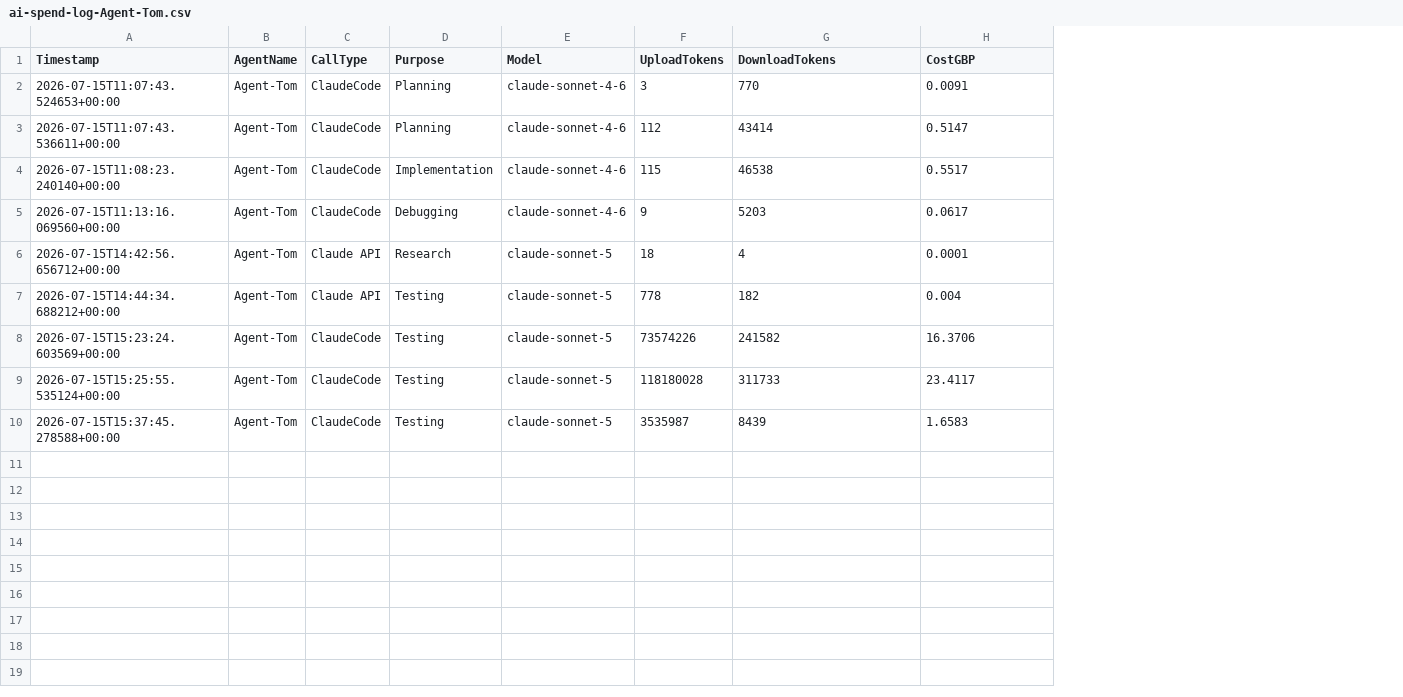
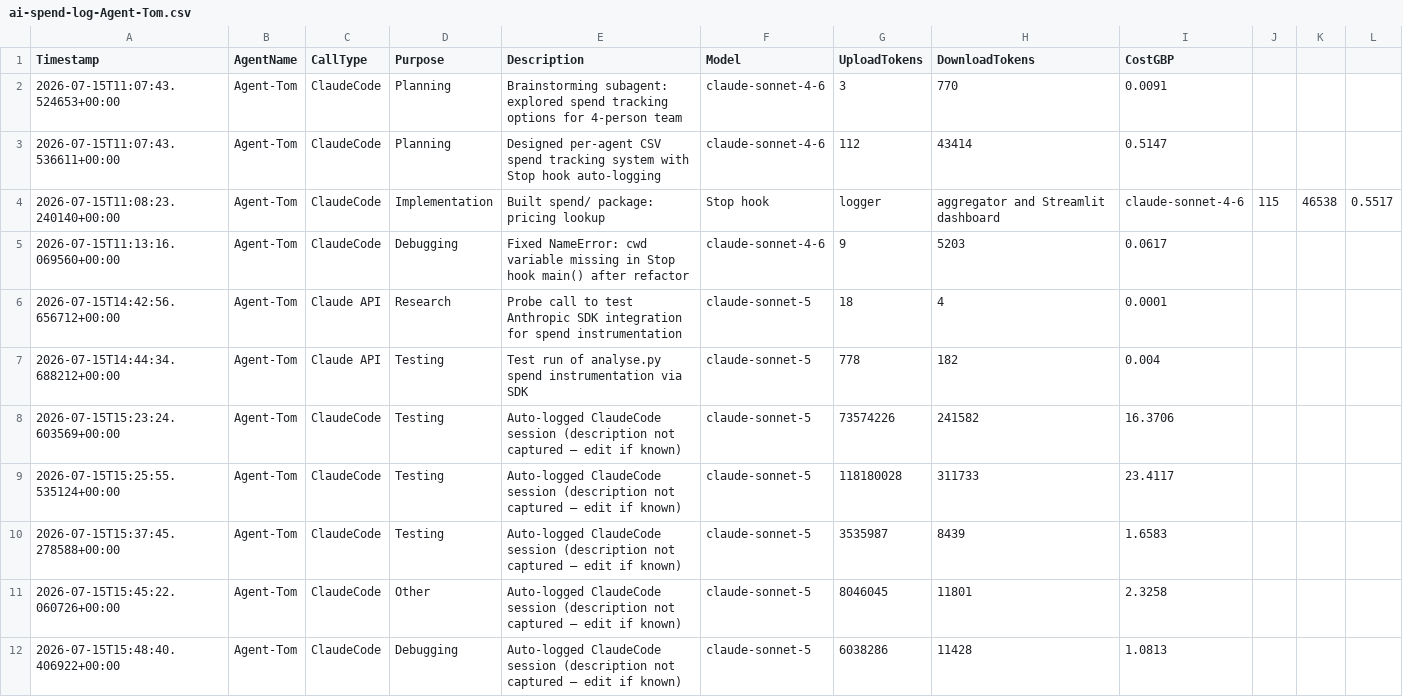
Before and after one commit to JackSwerdlow/ai-accelerator-hackathons, a CSV file: wk09/solution/spend/ai-spend-log-Agent-Tom.csv, drawn as a sheet; addresses are those after the commit; the diff names each change by its address in the sheet, - before the commit and + after, or states it on an @@ line.

Commit message:
[Agent-Tom] Add Description column to spend log schema and back-populate

```diff
--- a/wk09/solution/spend/ai-spend-log-Agent-Tom.csv
+++ b/wk09/solution/spend/ai-spend-log-Agent-Tom.csv
+column E (Description), rows 2-10: Brainstorming subagent: explored spend tracking options for 4-person team | Designed per-agent CSV spend tracking system with Stop hook auto-logging | Built spend/ package: pricing lookup | Fixed NameError: cwd variable missing in Stop hook main() after refactor | Probe call to test Anthropic SDK integration for spend instrumentation | Test run of analyse.py spend instrumentation via SDK | Auto-logged ClaudeCode session (description not captured — edit if known) | Auto-logged ClaudeCode session (description not captured — edit if known) | Auto-logged ClaudeCode session (description not captured — edit if known)
+column J, row 4: 115
+column K, row 4: 46538
+column L, row 4: 0.5517
-F4 (Model): claude-sonnet-4-6
+F4 (Model): Stop hook
-G4 (UploadTokens): 115
+G4 (UploadTokens): logger
-H4 (DownloadTokens): 46538
+H4 (DownloadTokens): aggregator and Streamlit dashboard
-I4 (CostGBP): 0.5517
+I4 (CostGBP): claude-sonnet-4-6
+row 11: 2026-07-15T15:45:22.060726+00:00 | Agent-Tom | ClaudeCode | Other | Auto-logged ClaudeCode session (description not captured — edit if known) | claude-sonnet-5 | 8046045 | 11801 | 2.3258
+row 12: 2026-07-15T15:48:40.406922+00:00 | Agent-Tom | ClaudeCode | Debugging | Auto-logged ClaudeCode session (description not captured — edit if known) | claude-sonnet-5 | 6038286 | 11428 | 1.0813
```
Also changed, not shown: 3 other files.
